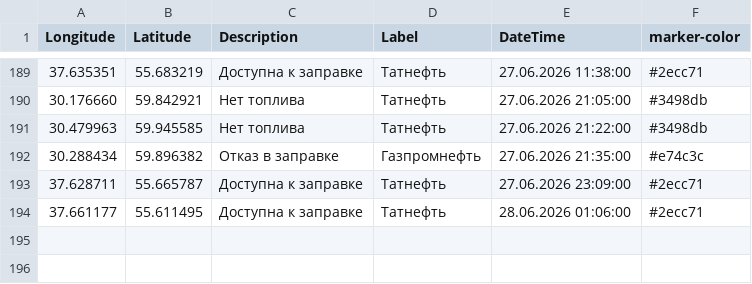
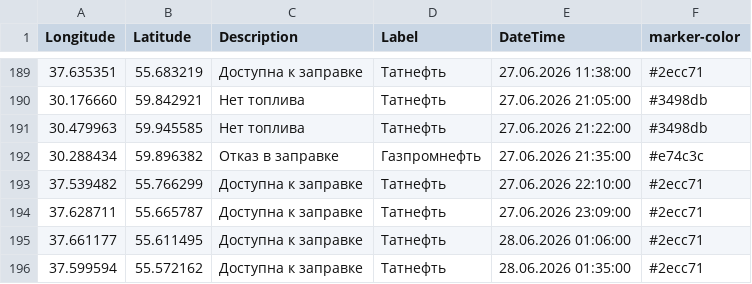
Before and after one commit to ProilKarpenko/Proil_AZS, a CSV file: data.csv, drawn as a sheet; only a part is shown, gaps mark what is left out.

Commit message:
Автоматическое обновление ГИС данных [ExcelLoader]

```diff
--- a/data.csv
+++ b/data.csv
@@ -192,3 +192,5 @@ Longitude;Latitude;Description;Label;DateTime;marker-color
 30.288434;59.896382;Отказ в заправке;Газпромнефть ;27.06.2026 21:35:00;#e74c3c
+37.539482;55.766299;Доступна к заправке;Татнефть;27.06.2026 22:10:00;#2ecc71
 37.628711;55.665787;Доступна к заправке;Татнефть;27.06.2026 23:09:00;#2ecc71
 37.661177;55.611495;Доступна к заправке;Татнефть;28.06.2026 01:06:00;#2ecc71
+37.599594;55.572162;Доступна к заправке;Татнефть;28.06.2026 01:35:00;#2ecc71
```
